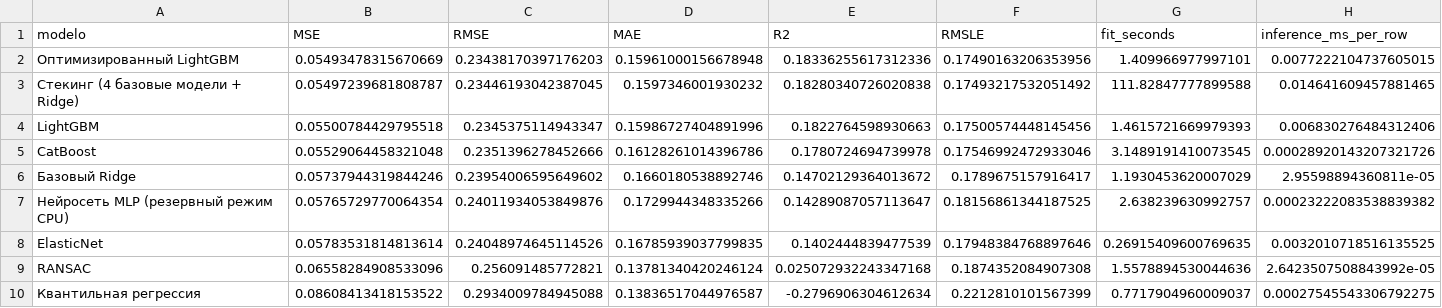
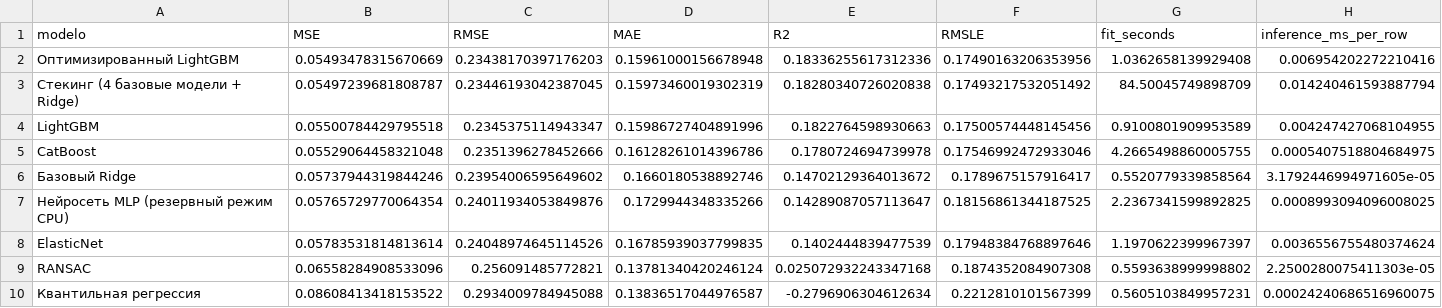
Before and after one commit to qjarishekka/tec-data-analisis, a CSV file: lab03/task/artifacts/model_comparison.csv, drawn as a sheet.

```diff
--- a/lab03/task/artifacts/model_comparison.csv
+++ b/lab03/task/artifacts/model_comparison.csv
@@ -1,10 +1,10 @@
 modelo,MSE,RMSE,MAE,R2,RMSLE,fit_seconds,inference_ms_per_row
-Оптимизированный LightGBM,0.05493478315670669,0.23438170397176203,0.15961000156678948,0.18336255617312336,0.17490163206353956,1.409966977997101,0.0077222104737605015
-Стекинг (4 базовые модели + Ridge),0.05497239681808787,0.23446193042387045,0.1597346001930232,0.18280340726020838,0.17493217532051492,111.82847777899588,0.014641609457881465
-LightGBM,0.05500784429795518,0.2345375114943347,0.15986727404891996,0.1822764598930663,0.17500574448145456,1.4615721669979393,0.006830276484312406
-CatBoost,0.05529064458321048,0.2351396278452666,0.16128261014396786,0.1780724694739978,0.17546992472933046,3.1489191410073545,0.00028920143207321726
-Базовый Ridge,0.05737944319844246,0.23954006595649602,0.1660180538892746,0.14702129364013672,0.1789675157916417,1.1930453620007029,2.95598894360811e-05
-Нейросеть MLP (резервный режим CPU),0.05765729770064354,0.24011934053849876,0.1729944348335266,0.14289087057113647,0.18156861344187525,2.638239630992757,0.00023222083538839382
-ElasticNet,0.05783531814813614,0.24048974645114526,0.16785939037799835,0.1402444839477539,0.17948384768897646,0.26915409600769635,0.0032010718516135525
-RANSAC,0.06558284908533096,0.256091485772821,0.13781340420246124,0.025072932243347168,0.1874352084907308,1.5578894530044636,2.6423507508843992e-05
-Квантильная регрессия,0.08608413418153522,0.2934009784945088,0.13836517044976587,-0.2796906304612634,0.2212810101567399,0.7717904960009037,0.00027545543306792275
+Оптимизированный LightGBM,0.05493478315670669,0.23438170397176203,0.15961000156678948,0.18336255617312336,0.17490163206353956,1.0362658139929408,0.006954202272210416
+Стекинг (4 базовые модели + Ridge),0.05497239681808787,0.23446193042387045,0.15973460019302319,0.18280340726020838,0.17493217532051492,84.50045749898709,0.014240461593887794
+LightGBM,0.05500784429795518,0.2345375114943347,0.15986727404891996,0.1822764598930663,0.17500574448145456,0.9100801909953589,0.004247427068104955
+CatBoost,0.05529064458321048,0.2351396278452666,0.16128261014396786,0.1780724694739978,0.17546992472933046,4.2665498860005755,0.0005407518804684975
+Базовый Ridge,0.05737944319844246,0.23954006595649602,0.1660180538892746,0.14702129364013672,0.1789675157916417,0.5520779339858564,3.1792446994971605e-05
+Нейросеть MLP (резервный режим CPU),0.05765729770064354,0.24011934053849876,0.1729944348335266,0.14289087057113647,0.18156861344187525,2.2367341599892825,0.0008993094096008025
+ElasticNet,0.05783531814813614,0.24048974645114526,0.16785939037799835,0.1402444839477539,0.17948384768897646,1.1970622399967397,0.0036556755480374624
+RANSAC,0.06558284908533096,0.256091485772821,0.13781340420246124,0.025072932243347168,0.1874352084907308,0.5593638999998802,2.2500280075411303e-05
+Квантильная регрессия,0.08608413418153522,0.2934009784945088,0.13836517044976587,-0.2796906304612634,0.2212810101567399,0.5605103849957231,0.00024240686516960075
```
Also changed, not shown: lab03/task/catboost_info/time_left.tsv, 7 other files.
